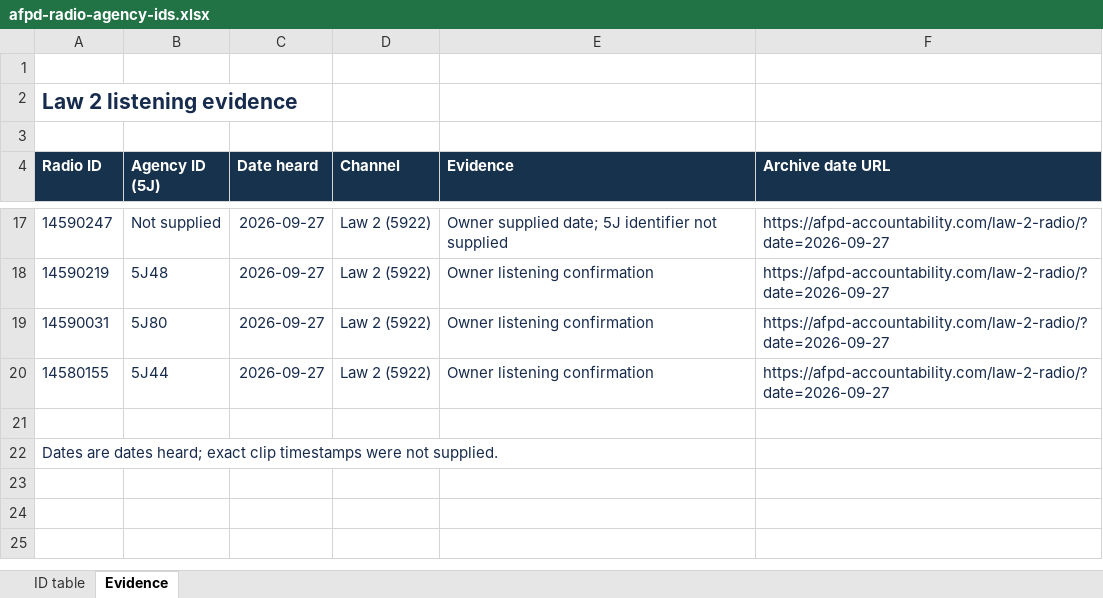
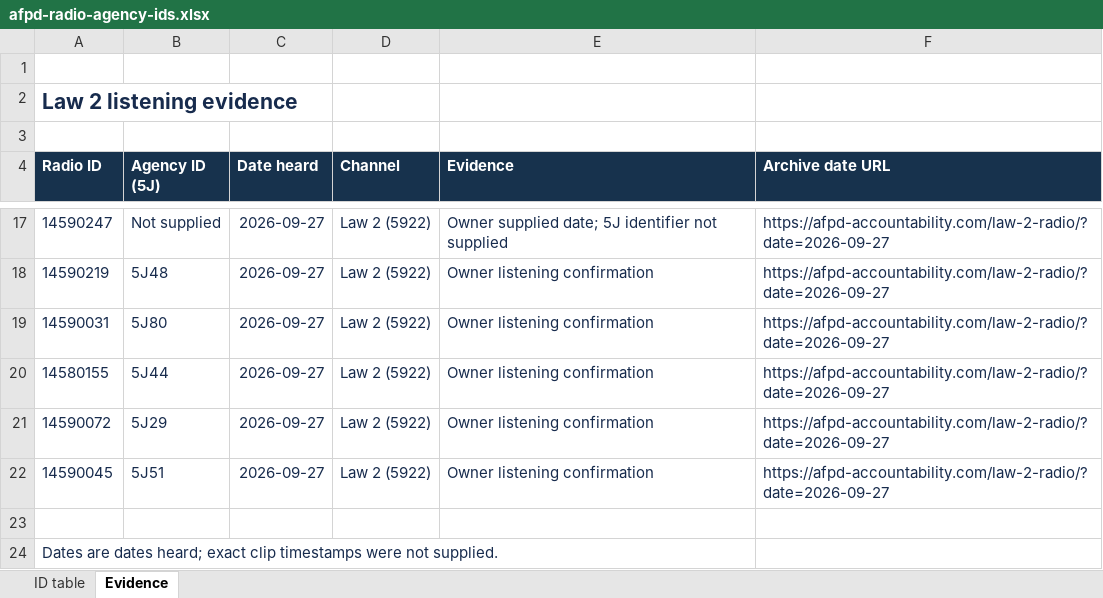
Before and after one commit to eseamonsdev/afpd-tracker, an Excel workbook: public/records/openmhz/afpd-radio-agency-ids.xlsx, sheet Evidence, drawn as a sheet; only a part is shown, gaps mark what is left out; values as stored, in another font and other column widths than the file's, no borders; the diff names each change by its address in the sheet, - before the commit and + after, or states it on an @@ line.

Commit message:
Carry strong radio associations to Law 2-only dates and add September 27 ID evidence

```diff
--- a/public/records/openmhz/afpd-radio-agency-ids.xlsx (sheet Evidence)
+++ b/public/records/openmhz/afpd-radio-agency-ids.xlsx (sheet Evidence)
+row 21: 14590072 | 5J29 | 2026-09-27 | Law 2 (5922) | Owner listening confirmation | https://afpd-accountability.com/law-2-radio/?date=2026-09-27
+row 22: 14590045 | 5J51 | 2026-09-27 | Law 2 (5922) | Owner listening confirmation | https://afpd-accountability.com/law-2-radio/?date=2026-09-27
```
Also changed, not shown: sheet ID table, 7 other files.
